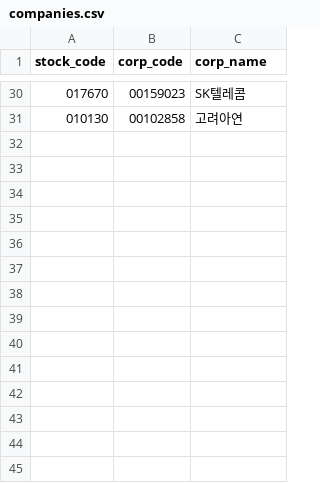
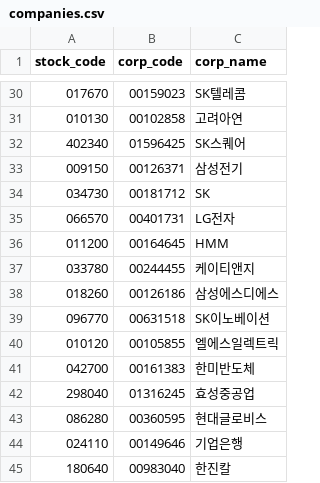
Before and after one commit to suipizza/dart-research-agent, a CSV file: data/companies.csv, drawn as a sheet; only a part is shown, gaps mark what is left out; the diff names each change by its address in the sheet, - before the commit and + after, or states it on an @@ line.

```diff
--- a/data/companies.csv
+++ b/data/companies.csv
+row 32: 402340 | 01596425 | SK스퀘어
+row 33: 009150 | 00126371 | 삼성전기
+row 34: 034730 | 00181712 | SK
+row 35: 066570 | 00401731 | LG전자
+row 36: 011200 | 00164645 | HMM
+row 37: 033780 | 00244455 | 케이티앤지
+row 38: 018260 | 00126186 | 삼성에스디에스
+row 39: 096770 | 00631518 | SK이노베이션
+row 40: 010120 | 00105855 | 엘에스일렉트릭
+row 41: 042700 | 00161383 | 한미반도체
+row 42: 298040 | 01316245 | 효성중공업
+row 43: 086280 | 00360595 | 현대글로비스
+row 44: 024110 | 00149646 | 기업은행
+row 45: 180640 | 00983040 | 한진칼
```
Also changed, not shown: 18 other files.
